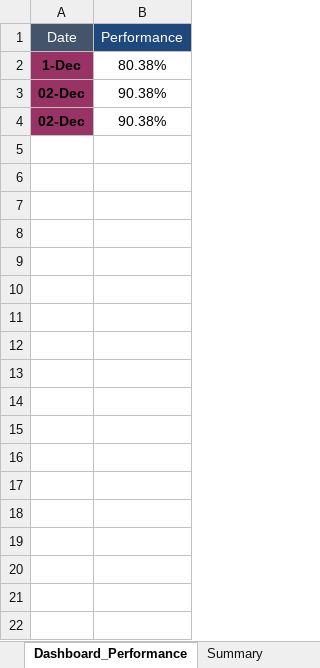
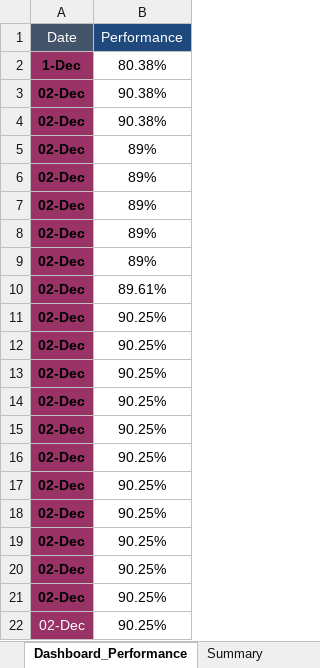
Before and after one commit to Akash90258/perl-to-python, an Excel workbook: nigeria/TEMP/MTN_nigeria_backup_tracker_2020-12-02.xlsx, sheet Dashboard_Performance, drawn as a sheet; values as stored, in another font and other column widths than the file's, no borders; charts and pictures not drawn; the diff names each change by its address in the sheet, - before the commit and + after, or states it on an @@ line.

```diff
--- a/nigeria/TEMP/MTN_nigeria_backup_tracker_2020-12-02.xlsx (sheet Dashboard_Performance)
+++ b/nigeria/TEMP/MTN_nigeria_backup_tracker_2020-12-02.xlsx (sheet Dashboard_Performance)
+row 5: 02-Dec | 89%
+row 6: 02-Dec | 89%
+row 7: 02-Dec | 89%
+row 8: 02-Dec | 89%
+row 9: 02-Dec | 89%
+row 10: 02-Dec | 89.61%
+row 11: 02-Dec | 90.25%
+row 12: 02-Dec | 90.25%
+row 13: 02-Dec | 90.25%
+row 14: 02-Dec | 90.25%
+row 15: 02-Dec | 90.25%
+row 16: 02-Dec | 90.25%
+row 17: 02-Dec | 90.25%
+row 18: 02-Dec | 90.25%
+row 19: 02-Dec | 90.25%
+row 20: 02-Dec | 90.25%
+row 21: 02-Dec | 90.25%
+row 22: 02-Dec | 90.25%
```
Also changed, not shown: sheet Logs, sheet Dashboard_Backup_Success_Fail, sheet SDP_Geo_Redundancy_Status, sheet SDP_Daily, sheet Summary, sheet AIR_Daily, 24 other files.
